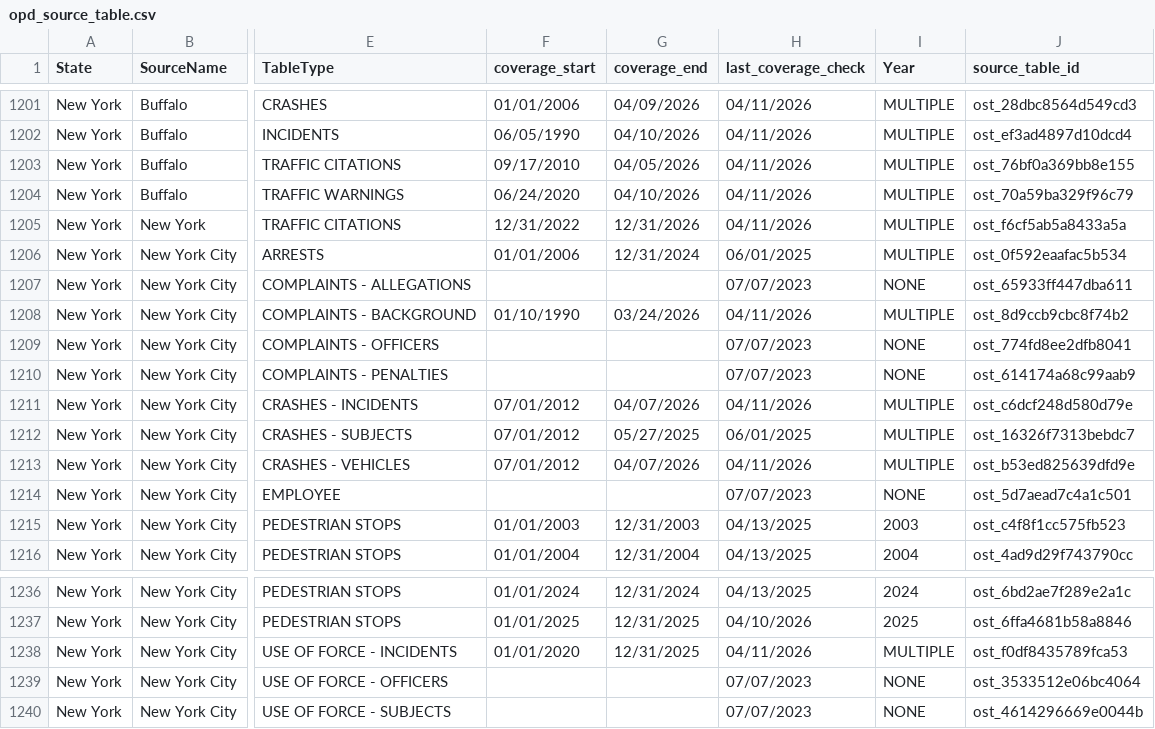
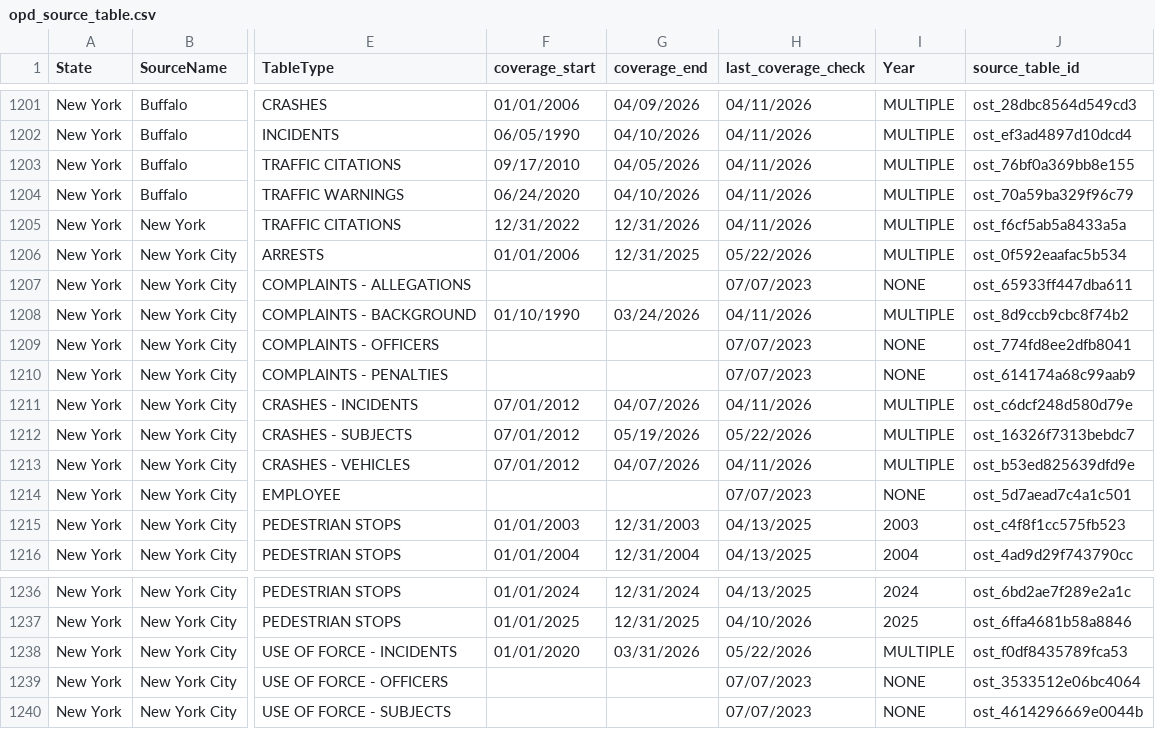
Before and after one commit to openpolicedata/opd-data, a CSV file: opd_source_table.csv, drawn as a sheet; only a part is shown, gaps mark what is left out; the diff covers the shown part only; the diff names each change by its address in the sheet, - before the commit and + after, or states it on an @@ line.

Commit message:
Updating some coverage. Adding script for merging source tables

```diff
--- a/opd_source_table.csv
+++ b/opd_source_table.csv
-G1206 (coverage_end): 12/31/2024
+G1206 (coverage_end): 12/31/2025
-H1206 (last_coverage_check): 06/01/2025
+H1206 (last_coverage_check): 05/22/2026
-G1212 (coverage_end): 05/27/2025
+G1212 (coverage_end): 05/19/2026
-H1212 (last_coverage_check): 06/01/2025
+H1212 (last_coverage_check): 05/22/2026
-G1238 (coverage_end): 12/31/2025
+G1238 (coverage_end): 03/31/2026
-H1238 (last_coverage_check): 04/11/2026
+H1238 (last_coverage_check): 05/22/2026
```
Also changed, not shown: 13 edited cells elsewhere in this file, 1 other file.
